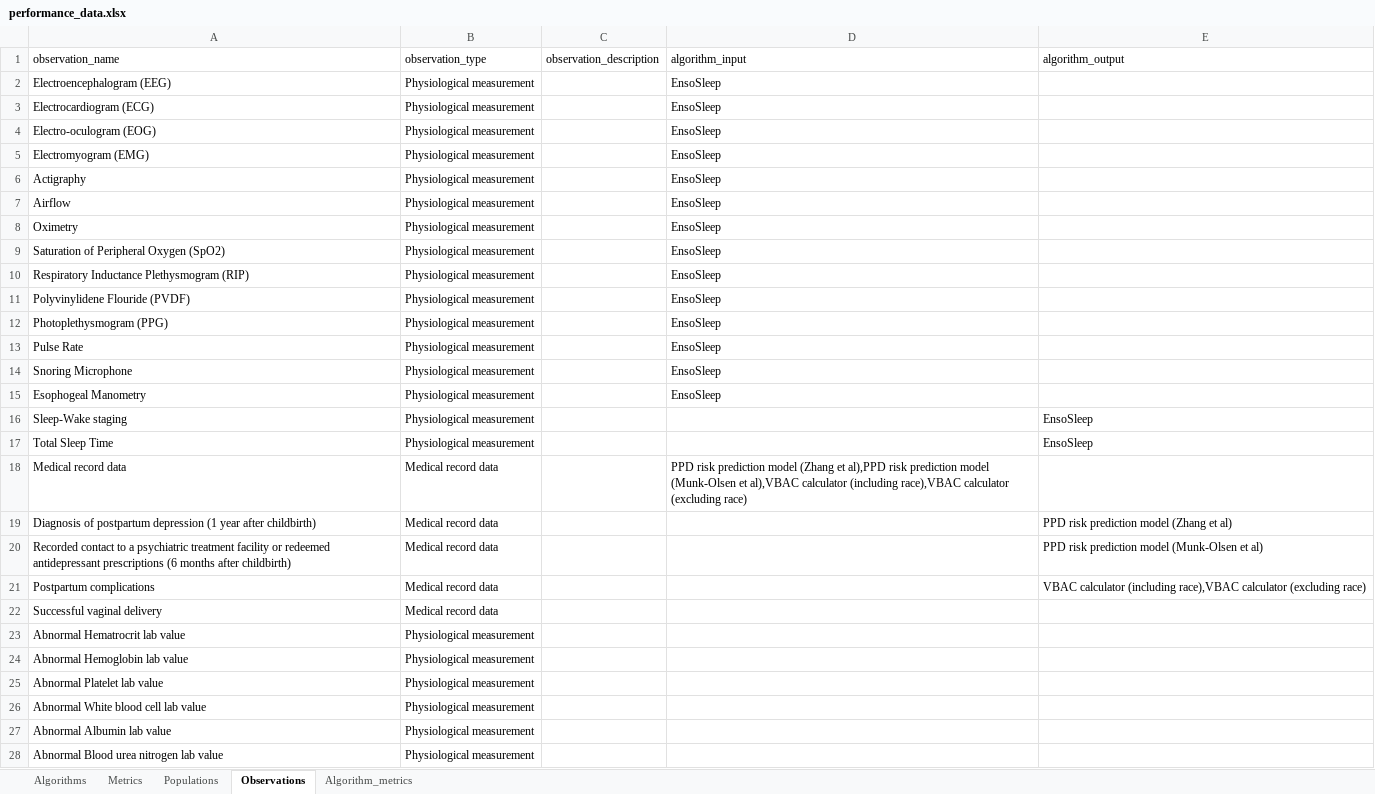
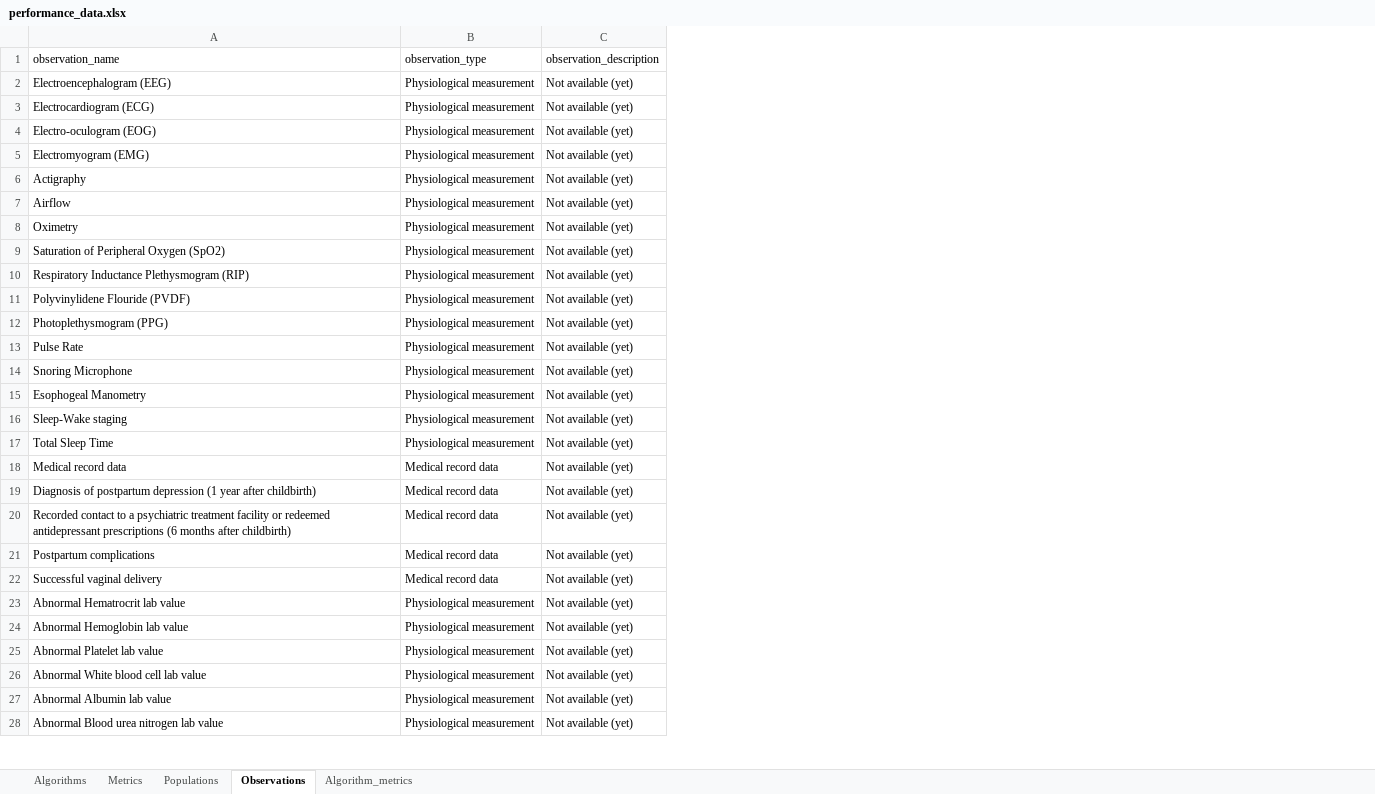
Before and after one commit to seaneff/health-ai-performance, an Excel workbook: data/performance_data.xlsx, sheet Observations, drawn as a sheet; only a part is shown; values as stored, in another font and other column widths than the file's, no borders; removed rows and columns are numbered as before the commit, all else as after; the diff covers the shown part only; the diff names each change by its address in the sheet, - before the commit and + after, or states it on an @@ line.

```diff
--- a/data/performance_data.xlsx (sheet Observations)
+++ b/data/performance_data.xlsx (sheet Observations)
-column D (algorithm_input), rows 2-18: EnsoSleep | EnsoSleep | EnsoSleep | EnsoSleep | EnsoSleep | EnsoSleep | EnsoSleep | EnsoSleep | EnsoSleep | EnsoSleep | EnsoSleep | EnsoSleep | EnsoSleep | EnsoSleep |  |  | PPD risk prediction model (Zhang et al),PPD risk prediction model (Munk-Olsen et al),VBAC calculator (including race),VBAC calculator (excluding race)
-column E (algorithm_output), rows 16-21: EnsoSleep | EnsoSleep |  | PPD risk prediction model (Zhang et al) | PPD risk prediction model (Munk-Olsen et al) | VBAC calculator (including race),VBAC calculator (excluding race)
-C2:C28 (observation_description): (empty)
+C2:C28 (observation_description): Not available (yet)
```
Also changed, not shown: 4 added rows and 7 edited cells elsewhere in this sheet, sheet Algorithm_metrics, sheet Populations, sheet Metrics, sheet Algorithms, 7 other files.
